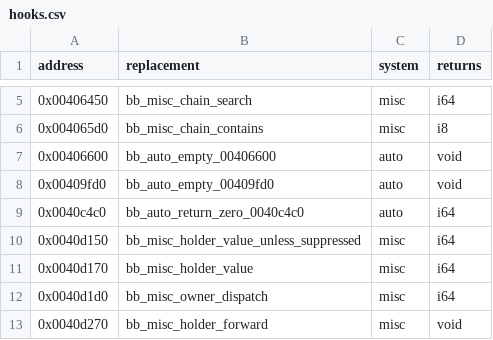
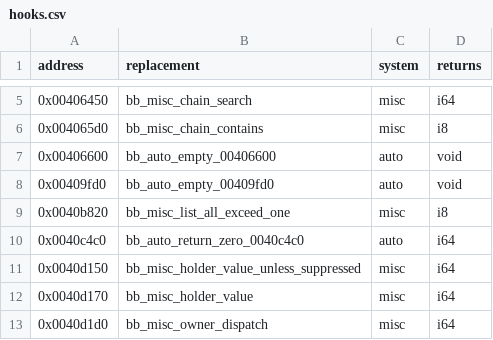
Before and after one commit to Jeffiest/Paleblood, a CSV file: game/hooks.csv, drawn as a sheet; only a part is shown, gaps mark what is left out; the shorter side is filled out with more unchanged rows.

```diff
--- a/game/hooks.csv
+++ b/game/hooks.csv
@@ -8,2 +8,3 @@ address,replacement,system,returns
 0x00409fd0,bb_auto_empty_00409fd0,auto,void
+0x0040b820,bb_misc_list_all_exceed_one,misc,i8
 0x0040c4c0,bb_auto_return_zero_0040c4c0,auto,i64
```
Also changed, not shown: 8 other files.
